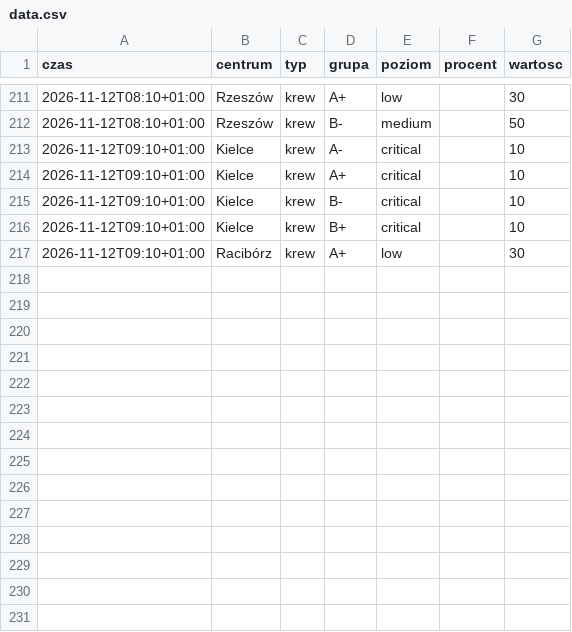
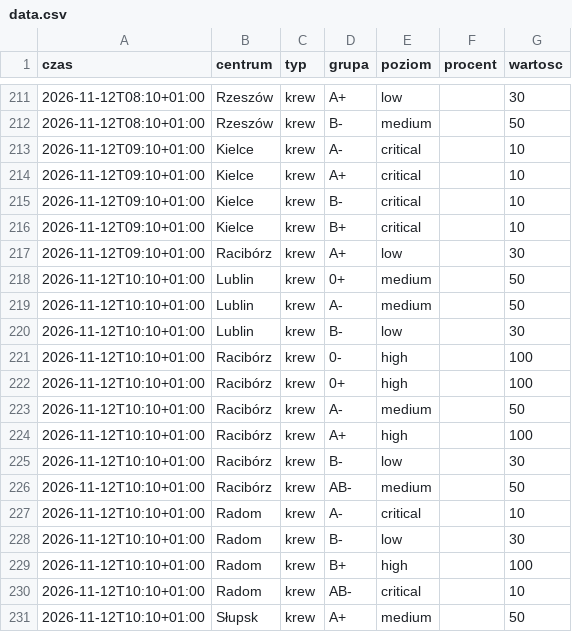
Before and after one commit to mrzeczko/zapasy-krwi, a CSV file: data.csv, drawn as a sheet; only a part is shown, gaps mark what is left out; the diff names each change by its address in the sheet, - before the commit and + after, or states it on an @@ line.

```diff
--- a/data.csv
+++ b/data.csv
+row 218: 2026-11-12T10:10+01:00 | Lublin | krew | 0+ | medium |  | 50
+row 219: 2026-11-12T10:10+01:00 | Lublin | krew | A- | medium |  | 50
+row 220: 2026-11-12T10:10+01:00 | Lublin | krew | B- | low |  | 30
+row 221: 2026-11-12T10:10+01:00 | Racibórz | krew | 0- | high |  | 100
+row 222: 2026-11-12T10:10+01:00 | Racibórz | krew | 0+ | high |  | 100
+row 223: 2026-11-12T10:10+01:00 | Racibórz | krew | A- | medium |  | 50
+row 224: 2026-11-12T10:10+01:00 | Racibórz | krew | A+ | high |  | 100
+row 225: 2026-11-12T10:10+01:00 | Racibórz | krew | B- | low |  | 30
+row 226: 2026-11-12T10:10+01:00 | Racibórz | krew | AB- | medium |  | 50
+row 227: 2026-11-12T10:10+01:00 | Radom | krew | A- | critical |  | 10
+row 228: 2026-11-12T10:10+01:00 | Radom | krew | B- | low |  | 30
+row 229: 2026-11-12T10:10+01:00 | Radom | krew | B+ | high |  | 100
+row 230: 2026-11-12T10:10+01:00 | Radom | krew | AB- | critical |  | 10
+row 231: 2026-11-12T10:10+01:00 | Słupsk | krew | A+ | medium |  | 50
```
